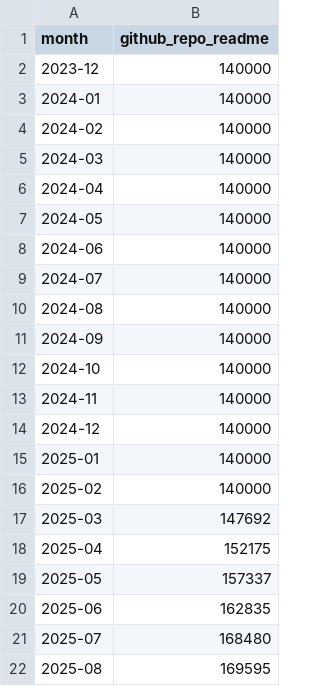
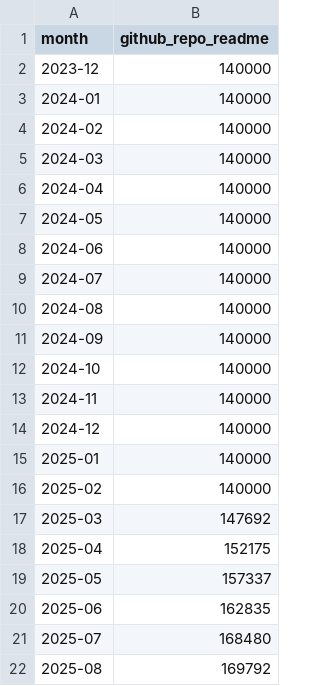
Before and after one commit to robertsilen/mariadb-adoption-index, a CSV file: data/github_repo_readme/monthly.csv, drawn as a sheet.

```diff
--- a/data/github_repo_readme/monthly.csv
+++ b/data/github_repo_readme/monthly.csv
@@ -21,2 +21,2 @@ month,github_repo_readme
 2025-07,168480
-2025-08,169595
+2025-08,169792
```
Also changed, not shown: data/github_repo_readme/daily.csv.
